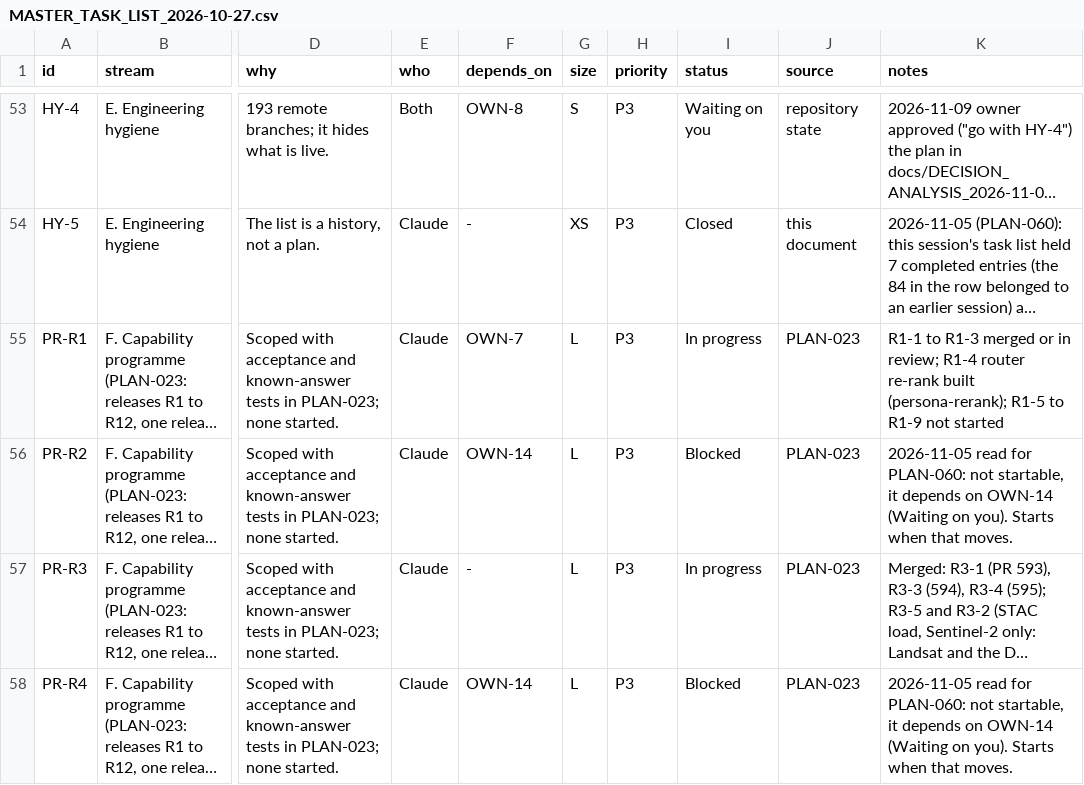
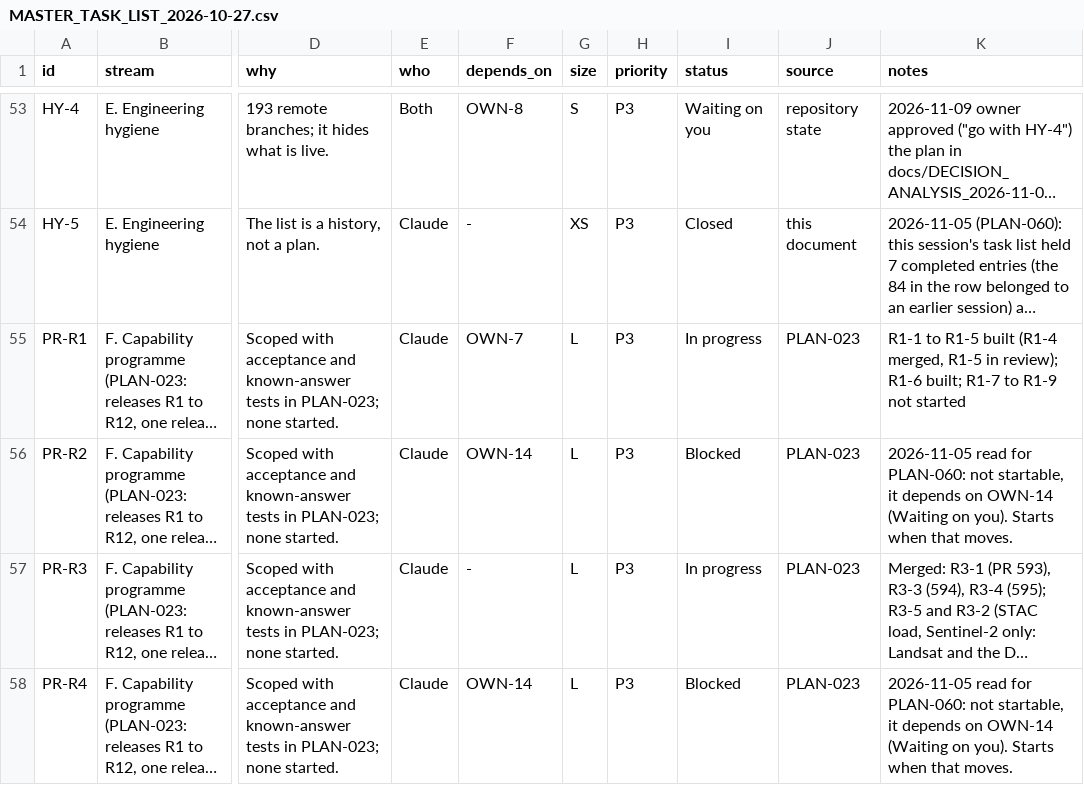
Before and after one commit to http-solution/cartogen-ai-qgis-plugin, a CSV file: docs/MASTER_TASK_LIST_2026-10-27.csv, drawn as a sheet; only a part is shown, gaps mark what is left out; long unchanged cells end in …; the diff names each change by its address in the sheet, - before the commit and + after, or states it on an @@ line.

```diff
--- a/docs/MASTER_TASK_LIST_2026-10-27.csv
+++ b/docs/MASTER_TASK_LIST_2026-10-27.csv
-K55 (notes): R1-1 to R1-3 merged or in review; R1-4 router re-rank built (persona-rerank); R1-5 to R1-9…
+K55 (notes): R1-1 to R1-5 built (R1-4 merged, R1-5 in review); R1-6 built; R1-7 to R1-9…
```
Also changed, not shown: 6 other files.
